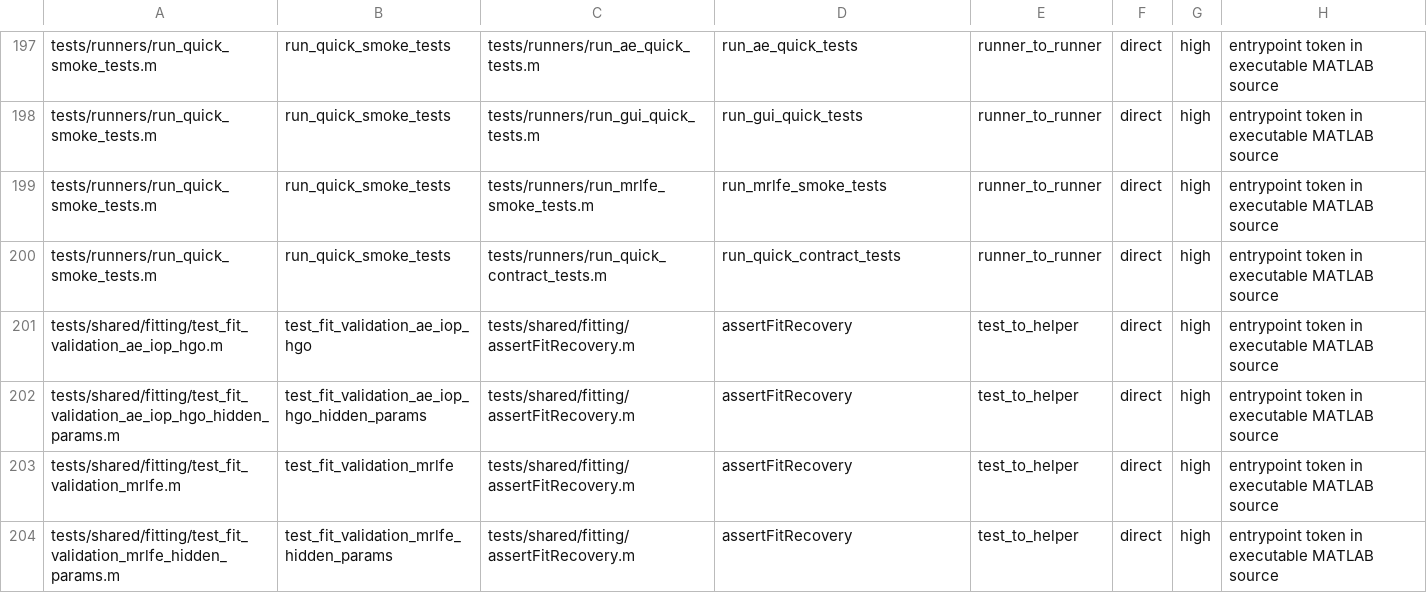
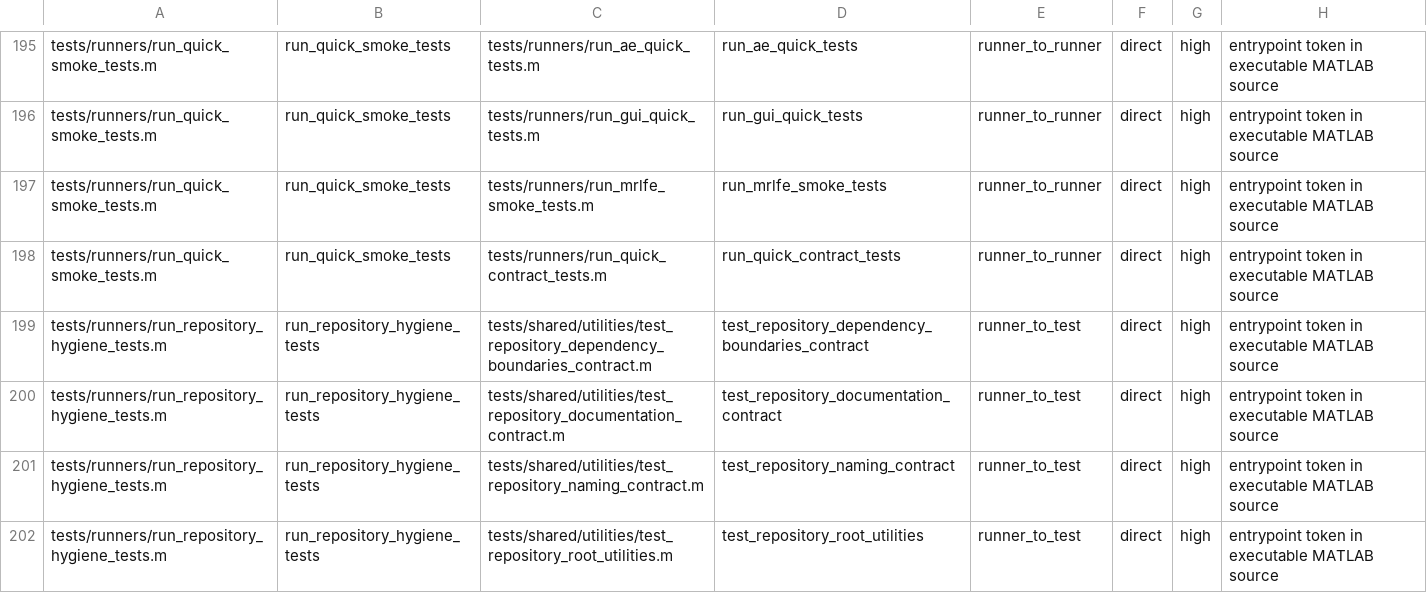
Before and after one commit to cpariona/Lamb-fundamental-solver, a CSV file: analysis/test_inventory/runner_edges.csv, drawn as a sheet; only a part is shown, gaps mark what is left out; the shorter side is filled out with more unchanged rows; the diff covers the shown part only.

```diff
--- a/analysis/test_inventory/runner_edges.csv
+++ b/analysis/test_inventory/runner_edges.csv
@@ -200 +198,5 @@ tests/runners/run_quick_smoke_tests.m,run_quick_smoke_tests,tests/runners/run_mr
 tests/runners/run_quick_smoke_tests.m,run_quick_smoke_tests,tests/runners/run_quick_contract_tests.m,run_quick_contract_tests,runner_to_runner,direct,high,entrypoint token in executable MATLAB source
+tests/runners/run_repository_hygiene_tests.m,run_repository_hygiene_tests,tests/shared/utilities/test_repository_dependency_boundaries_contract.m,test_repository_dependency_boundaries_contract,runner_to_test,direct,high,entrypoint token in executable MATLAB source
+tests/runners/run_repository_hygiene_tests.m,run_repository_hygiene_tests,tests/shared/utilities/test_repository_documentation_contract.m,test_repository_documentation_contract,runner_to_test,direct,high,entrypoint token in executable MATLAB source
+tests/runners/run_repository_hygiene_tests.m,run_repository_hygiene_tests,tests/shared/utilities/test_repository_naming_contract.m,test_repository_naming_contract,runner_to_test,direct,high,entrypoint token in executable MATLAB source
+tests/runners/run_repository_hygiene_tests.m,run_repository_hygiene_tests,tests/shared/utilities/test_repository_root_utilities.m,test_repository_root_utilities,runner_to_test,direct,high,entrypoint token in executable MATLAB source
```
Also changed, not shown: 8 added rows and 3 removed rows elsewhere in this file, analysis/test_inventory/test_inventory.csv, analysis/test_inventory/test_runner_ownership.csv, 17 other files.
